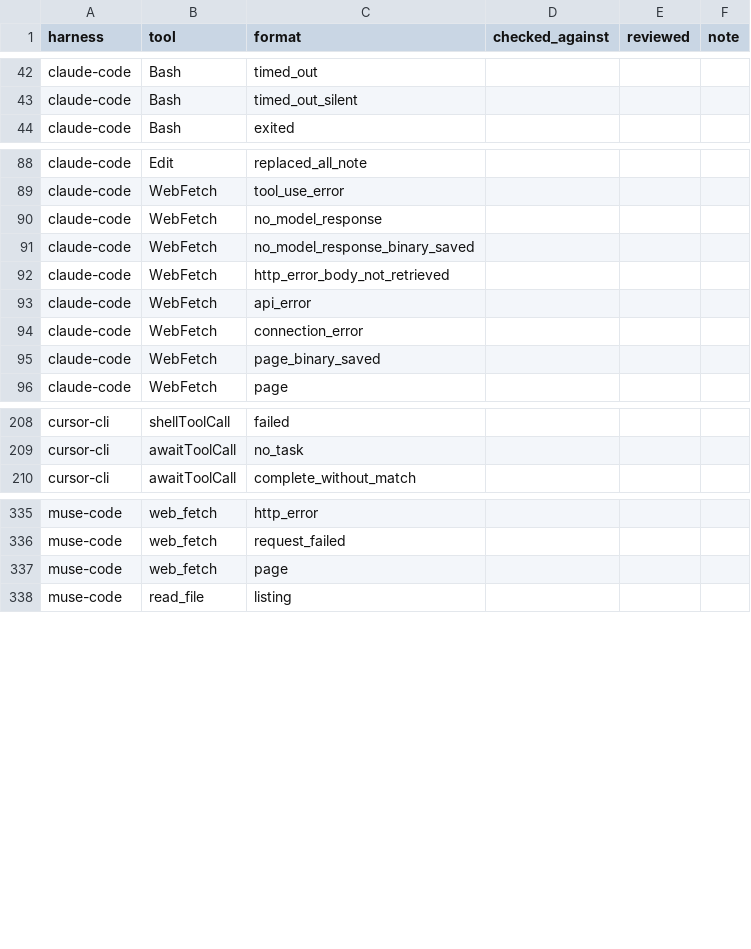
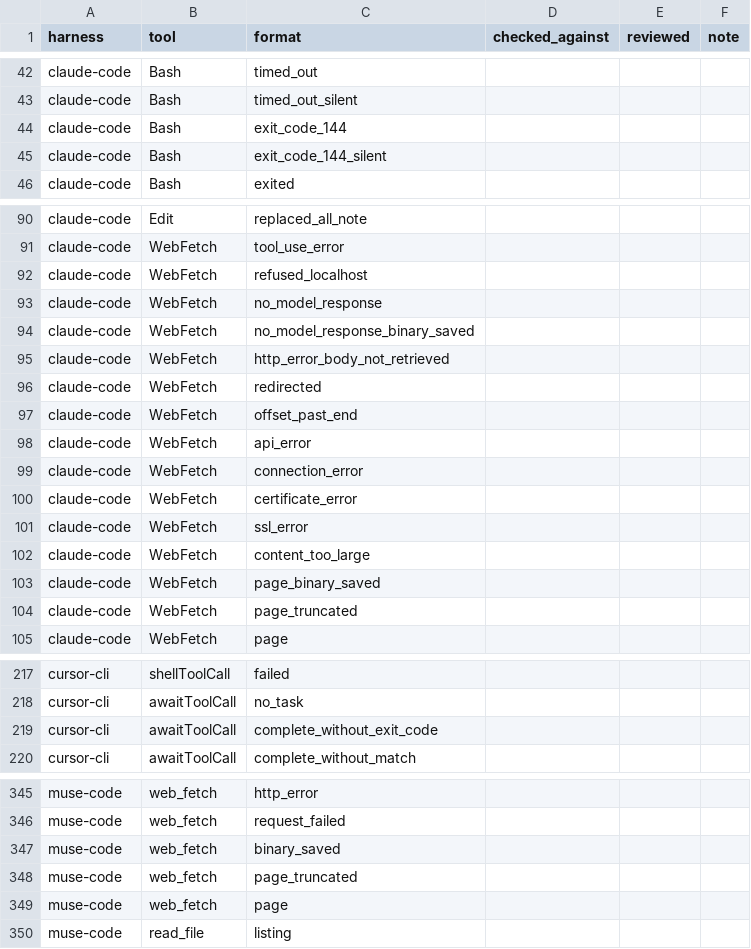
Before and after one commit to 0xjunha/tb-internet-use, a CSV file: src/tb_internet_use/knowledge/declarations/tool_call/harness_result_formats/harness_result_format_reviews.csv, drawn as a sheet; only a part is shown, gaps mark what is left out; the diff covers the shown part only; the diff names each change by its address in the sheet, - before the commit and + after, or states it on an @@ line.

Commit message:
read more harness results by formats and judgment rules that the agent review asked for

```diff
--- a/src/tb_internet_use/knowledge/declarations/tool_call/harness_result_formats/harness_result_format_reviews.csv
+++ b/src/tb_internet_use/knowledge/declarations/tool_call/harness_result_formats/harness_result_format_reviews.csv
+row 44: claude-code | Bash | exit_code_144
+row 45: claude-code | Bash | exit_code_144_silent
+row 92: claude-code | WebFetch | refused_localhost
+row 96: claude-code | WebFetch | redirected
+row 97: claude-code | WebFetch | offset_past_end
+row 100: claude-code | WebFetch | certificate_error
+row 101: claude-code | WebFetch | ssl_error
+row 102: claude-code | WebFetch | content_too_large
+row 104: claude-code | WebFetch | page_truncated
+row 219: cursor-cli | awaitToolCall | complete_without_exit_code
+row 347: muse-code | web_fetch | binary_saved
+row 348: muse-code | web_fetch | page_truncated
```
Also changed, not shown: 1 added row elsewhere in this file, src/tb_internet_use/knowledge/catalogs/tool_call/harness_tool_arguments.csv, src/tb_internet_use/knowledge/catalogs/tool_call/harness_tools.csv, 26 other files.
